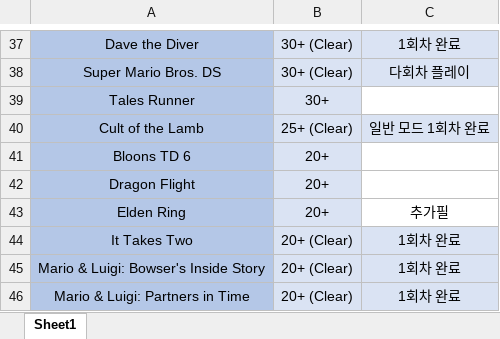
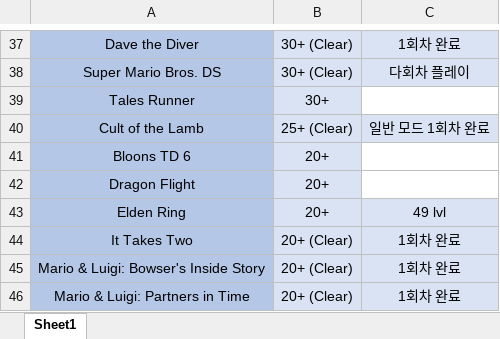
Before and after one commit to hojun313/hojun313.github.io, an Excel workbook: portfolio/게임 플레이 리스트.xlsx, sheet Sheet1, drawn as a sheet; only a part is shown, gaps mark what is left out; values as stored, in another font and other column widths than the file's, no borders; the diff names each change by its address in the sheet, - before the commit and + after, or states it on an @@ line.

Commit message:
Update 게임 플레이 리스트.xlsx

```diff
--- a/portfolio/게임 플레이 리스트.xlsx (sheet Sheet1)
+++ b/portfolio/게임 플레이 리스트.xlsx (sheet Sheet1)
-C43: 추가필
+C43: 49 lvl
-C43 fill: none
+C43 fill: #DAE3F3
```
